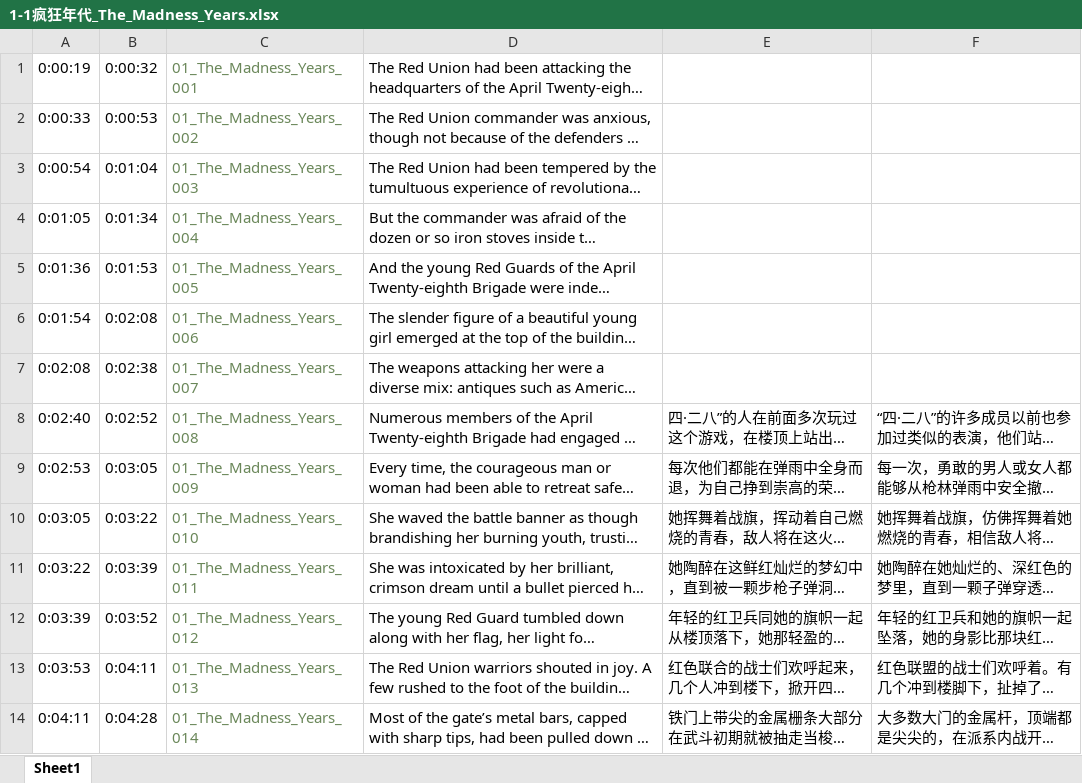
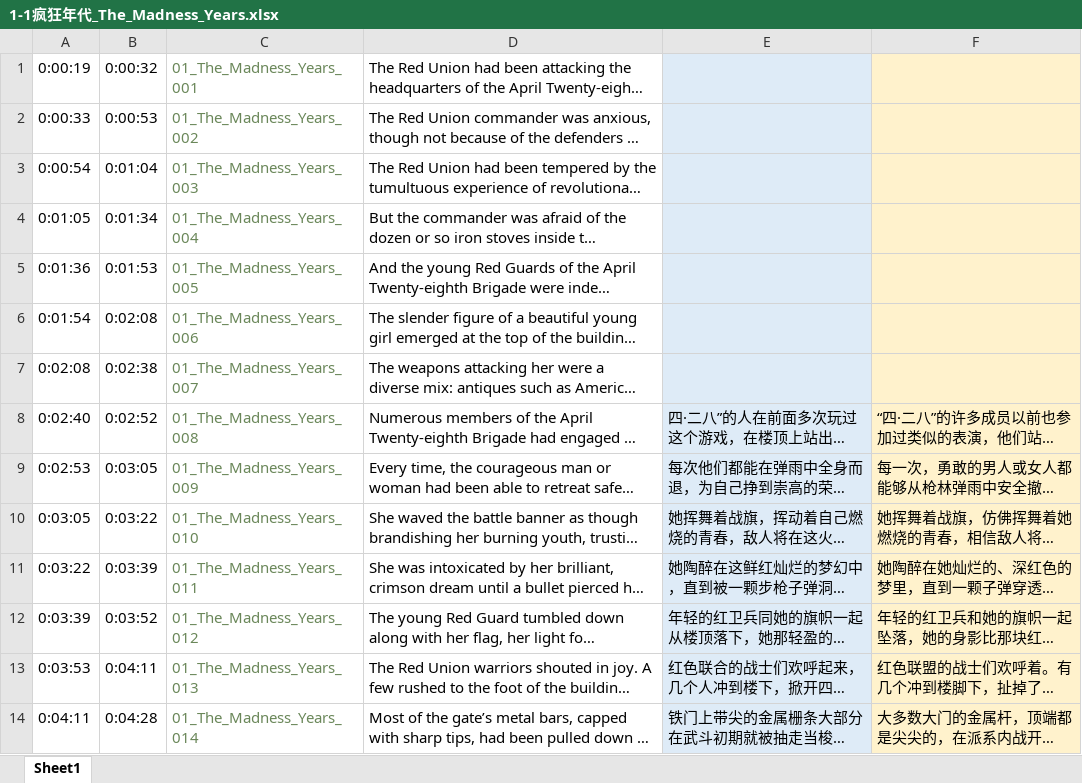
Before and after one commit to DS-Data-Storage/DS-Data-Storage-Source, an Excel workbook: source/THE_THREE_BODY_PROBLEM_Audio_Book/1-1疯狂年代_The_Madness_Years.xlsx, sheet Sheet1, drawn as a sheet; only a part is shown; long unchanged cells end in …; values as stored, in another font and other column widths than the file's, no borders; the diff covers the shown part only; the diff names each change by its address in the sheet, - before the commit and + after, or states it on an @@ line.

```diff
--- a/source/THE_THREE_BODY_PROBLEM_Audio_Book/1-1疯狂年代_The_Madness_Years.xlsx (sheet Sheet1)
+++ b/source/THE_THREE_BODY_PROBLEM_Audio_Book/1-1疯狂年代_The_Madness_Years.xlsx (sheet Sheet1)
-E1:E14 fill: none
+E1:E14 fill: #DEEBF7
-F1:F14 fill: none
+F1:F14 fill: #FFF2CC
```
Also changed, not shown: 21 edited cells and cell formats elsewhere in this sheet, 11 other files.
